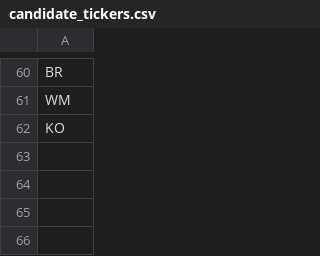
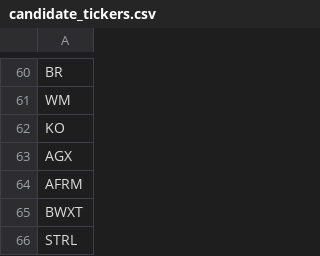
Before and after one commit to dakara32/GPT_Code, a CSV file: candidate_tickers.csv, drawn as a sheet; only a part is shown, gaps mark what is left out.

Commit message:
Update candidate_tickers.csv

```diff
--- a/candidate_tickers.csv
+++ b/candidate_tickers.csv
@@ -62 +62,5 @@ WM
 KO
+AGX
+AFRM
+BWXT
+STRL
```
